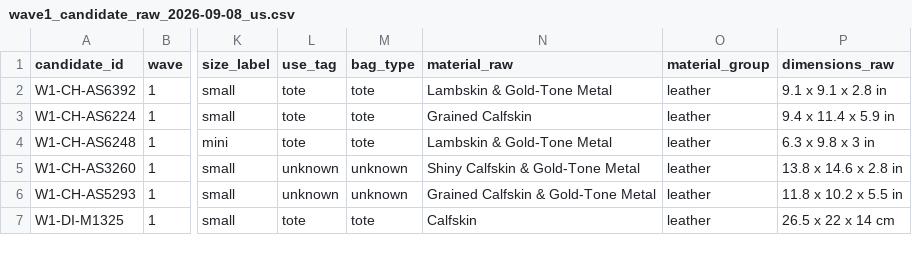
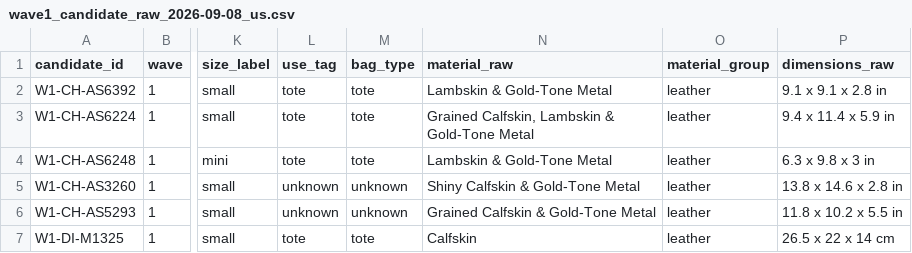
Before and after one commit to gabriel232ch/luxury-handbag-price-architecture, a CSV file: research_r1/data/wave1_candidate_raw_2026-09-08_us.csv, drawn as a sheet; only a part is shown, gaps mark what is left out; the diff names each change by its address in the sheet, - before the commit and + after, or states it on an @@ line.

Commit message:
Correct wave one material evidence

```diff
--- a/research_r1/data/wave1_candidate_raw_2026-09-08_us.csv
+++ b/research_r1/data/wave1_candidate_raw_2026-09-08_us.csv
-N3 (material_raw): Grained Calfskin
+N3 (material_raw): Grained Calfskin, Lambskin & Gold-Tone Metal
```
